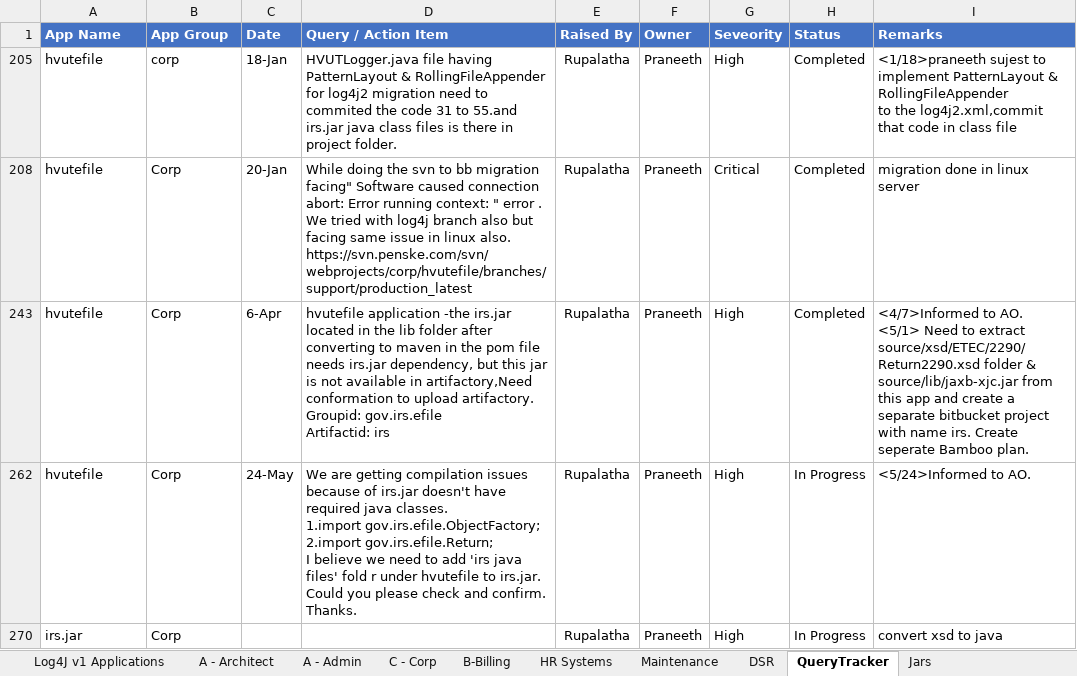
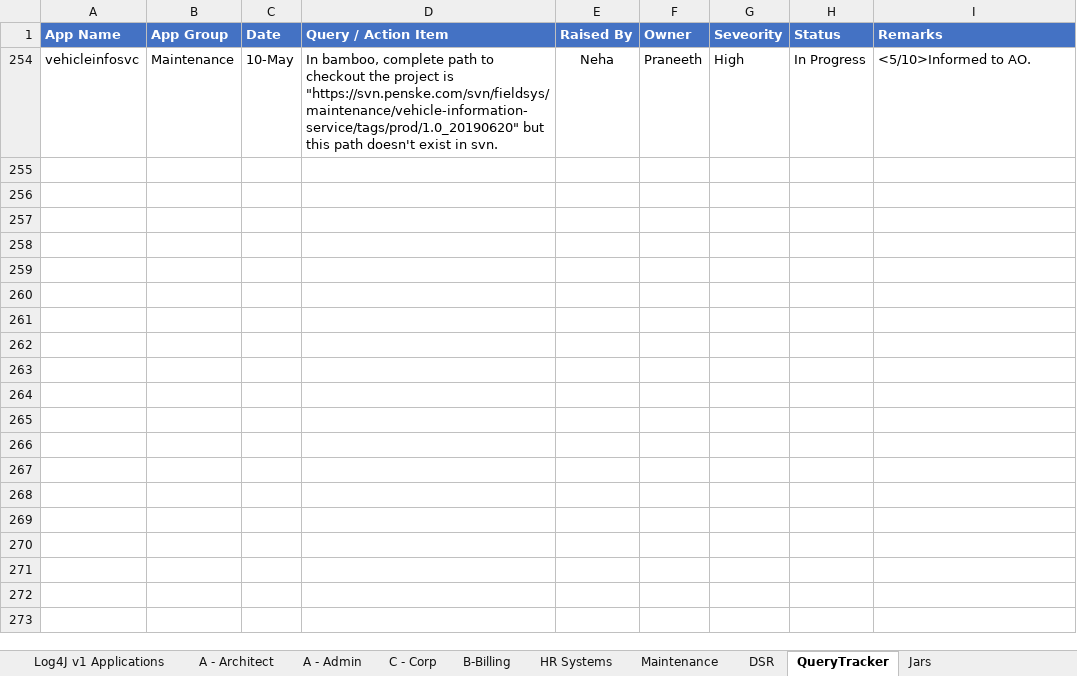
Before and after one commit to ri-bhatta/ExcelExtractor, an Excel workbook: file1.xlsx, sheet QueryTracker, drawn as a sheet; values as stored, in another font and other column widths than the file's, no borders; 1 other sheet too large or unreadable and not compared; removed rows and columns are numbered as before the commit, all else as after; ↵ is a line break in a cell; the diff names each change by its address in the sheet, - before the commit and + after, or states it on an @@ line.

```diff
--- a/file1.xlsx (sheet QueryTracker)
+++ b/file1.xlsx (sheet QueryTracker)
@@ row 205 hidden: hvutefile | corp | 18-Jan | HVUTLogger.java file having PatternLayout & RollingFileAppender for log4j2 migration need to commited the code 31 to 55.and irs.jar java class files is there in project folder. | Rupalatha | Praneeth | High | Completed | <1/18>praneeth sujest to implement PatternLayout & RollingFileAppender ↵ to the log4j2.xml,commit that code in class file @@
@@ row 208 hidden: hvutefile | Corp | 20-Jan | While doing the svn to bb migration facing" Software caused connection abort: Error running context: " error . We tried with log4j branch also but facing same issue in linux also. ↵ https://svn.penske.com/svn/webprojects/corp/hvutefile/branches/support/production_latest | Rupalatha | Praneeth | Critical | Completed | migration done in linux server @@
@@ row 243 hidden: hvutefile | Corp | 6-Apr | hvutefile application -the irs.jar located in the lib folder after converting to maven in the pom file needs irs.jar dependency, but this jar is not available in artifactory,Need conformation to upload artifactory. ↵ Groupid: gov.irs.efile ↵ Artifactid: irs | Rupalatha | Praneeth | High | Completed | <4/7>Informed to AO. ↵ <5/1> Need to extract source/xsd/ETEC/2290/Return2290.xsd folder & source/lib/jaxb-xjc.jar from this app and create a separate bitbucket project with name irs. Create seperate Bamboo plan. @@
@@ row 262 hidden: hvutefile | Corp | 24-May | We are getting compilation issues because of irs.jar doesn't have required java classes. ↵ 1.import gov.irs.efile.ObjectFactory; ↵ 2.import gov.irs.efile.Return; ↵ I believe we need to add 'irs java files' fold r under hvutefile to irs.jar. Could you please check and confirm. Thanks. | Rupalatha | Praneeth | High | In Progress | <5/24>Informed to AO. @@
@@ row 270 hidden: irs.jar | Corp |  |  | Rupalatha | Praneeth | High | In Progress | convert xsd to java @@
@@ row 254 unhidden: vehicleinfosvc | Maintenance | 10-May | In bamboo, complete path to checkout the project is "https://svn.penske.com/svn/fieldsys/maintenance/vehicle-information-service/tags/prod/1.0_20190620" but this path doesn't exist in svn. | Neha | Praneeth | High | In Progress | <5/10>Informed to AO. @@
```
Also changed, not shown: sheet B-Billing, sheet Log4J v1 Applications, file2.xlsx.
